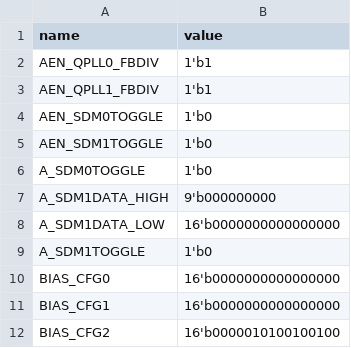
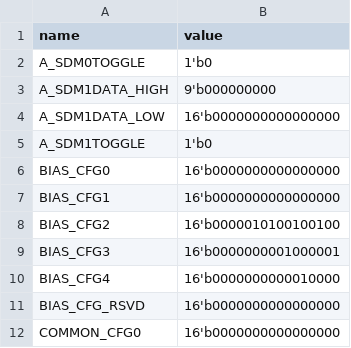
Before and after one commit to azonenberg/gt-config-re, a CSV file: xcku-gty/configs/common/baseline.csv, drawn as a sheet; only a part is shown; the shorter side is filled out with more unchanged rows; the diff names each change by its address in the sheet, - before the commit and + after, or states it on an @@ line.

```diff
--- a/xcku-gty/configs/common/baseline.csv
+++ b/xcku-gty/configs/common/baseline.csv
-row 2: AEN_QPLL0_FBDIV | 1'b1
-row 3: AEN_QPLL1_FBDIV | 1'b1
-row 4: AEN_SDM0TOGGLE | 1'b0
-row 5: AEN_SDM1TOGGLE | 1'b0
```
Also changed, not shown: 1 other file.
